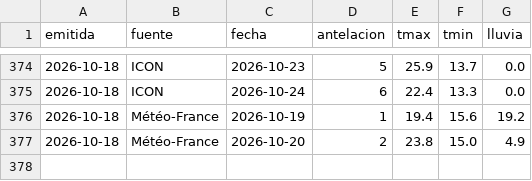
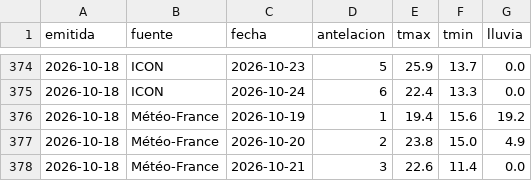
Before and after one commit to ljd285/weather-dash, a CSV file: data/previsiones_8416.csv, drawn as a sheet; only a part is shown, gaps mark what is left out.

```diff
--- a/data/previsiones_8416.csv
+++ b/data/previsiones_8416.csv
@@ -377 +377,2 @@ emitida,fuente,fecha,antelacion,tmax,tmin,lluvia
 2026-10-18,Météo-France,2026-10-20,2,23.8,15.0,4.9
+2026-10-18,Météo-France,2026-10-21,3,22.6,11.4,0.0
```
